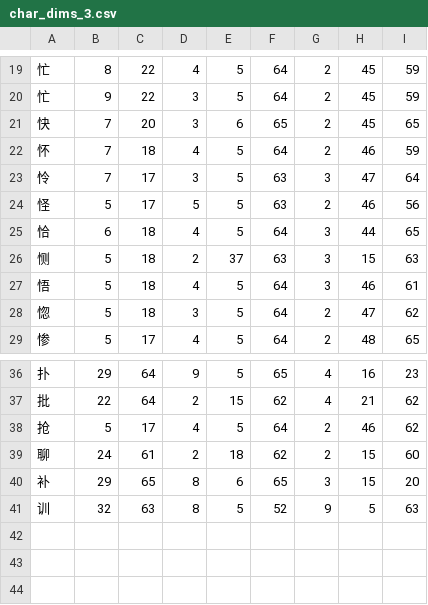
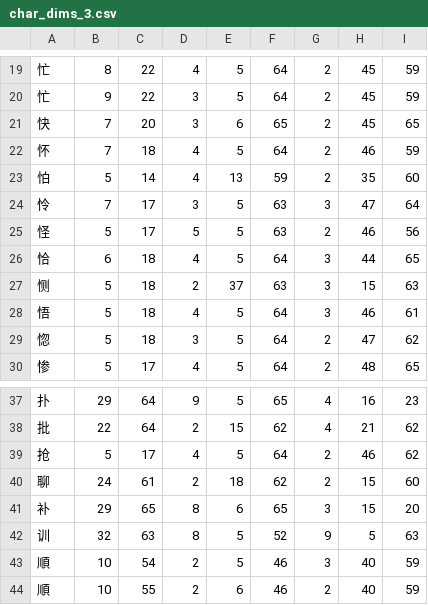
Before and after one commit to KarlTDebiec/Scinoephile, a CSV file: scinoephile/data/ocr/char_dims_3.csv, drawn as a sheet; only a part is shown, gaps mark what is left out; the diff names each change by its address in the sheet, - before the commit and + after, or states it on an @@ line.

```diff
--- a/scinoephile/data/ocr/char_dims_3.csv
+++ b/scinoephile/data/ocr/char_dims_3.csv
+row 23: 怕 | 5 | 14 | 4 | 13 | 59 | 2 | 35 | 60
+row 43: 順 | 10 | 54 | 2 | 5 | 46 | 3 | 40 | 59
+row 44: 順 | 10 | 55 | 2 | 6 | 46 | 2 | 40 | 59
```
Also changed, not shown: scinoephile/data/ocr/char_dims_1.csv, scinoephile/data/ocr/char_dims_2.csv, 1 other file.
